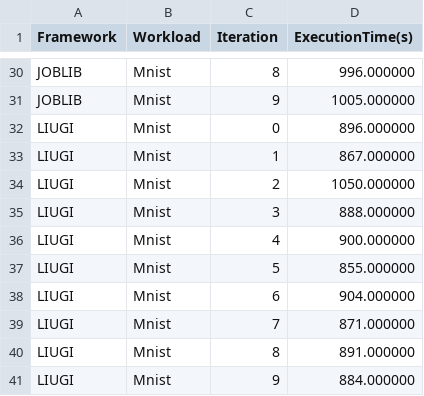
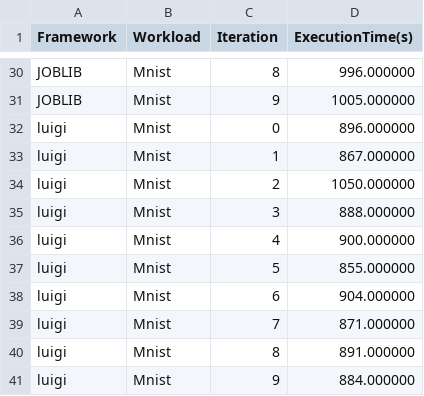
Before and after one commit to 191220029/RustStreamBench, a CSV file: minist/minist-bench/data.csv, drawn as a sheet; only a part is shown, gaps mark what is left out.

```diff
--- a/minist/minist-bench/data.csv
+++ b/minist/minist-bench/data.csv
@@ -31,11 +31,11 @@ JOBLIB,Mnist,8,996.000000
 JOBLIB,Mnist,9,1005.000000
-LIUGI,Mnist,0,896.000000
-LIUGI,Mnist,1,867.000000
-LIUGI,Mnist,2,1050.000000
-LIUGI,Mnist,3,888.000000
-LIUGI,Mnist,4,900.000000
-LIUGI,Mnist,5,855.000000
-LIUGI,Mnist,6,904.000000
-LIUGI,Mnist,7,871.000000
-LIUGI,Mnist,8,891.000000
-LIUGI,Mnist,9,884.000000
+luigi,Mnist,0,896.000000
+luigi,Mnist,1,867.000000
+luigi,Mnist,2,1050.000000
+luigi,Mnist,3,888.000000
+luigi,Mnist,4,900.000000
+luigi,Mnist,5,855.000000
+luigi,Mnist,6,904.000000
+luigi,Mnist,7,871.000000
+luigi,Mnist,8,891.000000
+luigi,Mnist,9,884.000000
```
Also changed, not shown: 35 other files.
